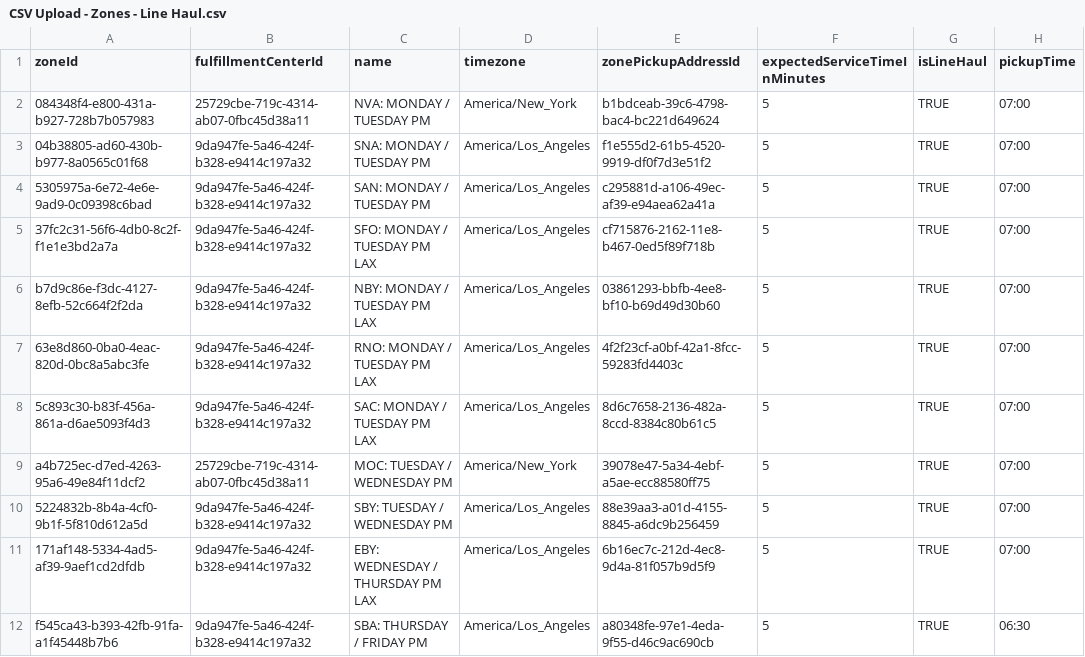
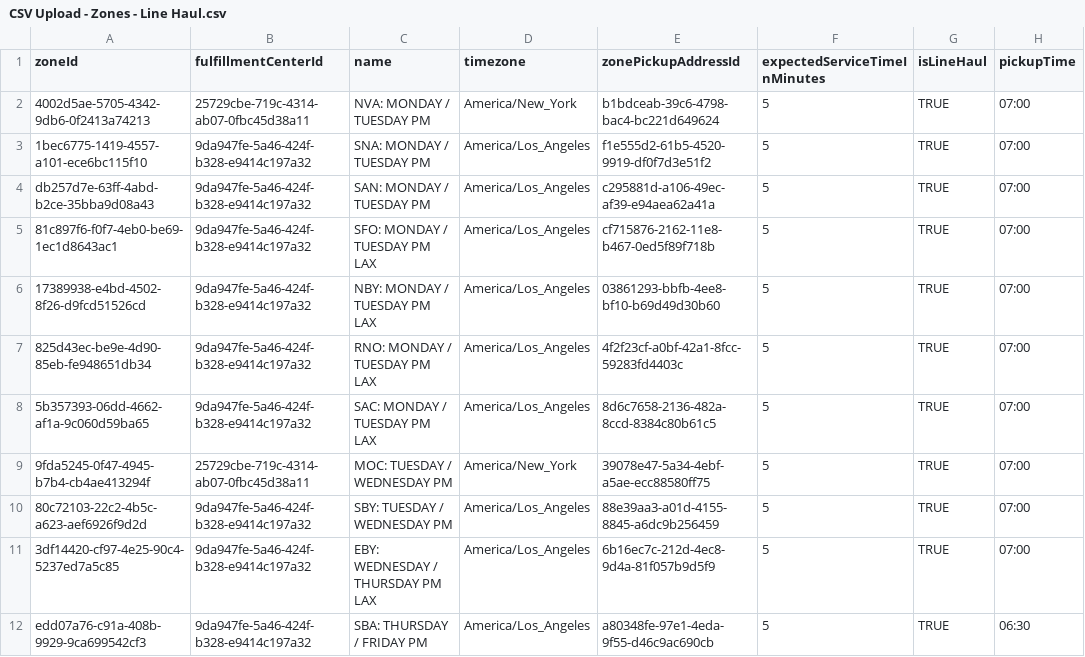
Before and after one commit to giulianat/window-exception-validation, a CSV file: WindowExceptionsGenerator/TestCsv/CSV Upload - Zones - Line Haul.csv, drawn as a sheet; only a part is shown; the diff names each change by its address in the sheet, - before the commit and + after, or states it on an @@ line.

```diff
--- a/WindowExceptionsGenerator/TestCsv/CSV Upload - Zones - Line Haul.csv
+++ b/WindowExceptionsGenerator/TestCsv/CSV Upload - Zones - Line Haul.csv
-A2 (zoneId): 084348f4-e800-431a-b927-728b7b057983
+A2 (zoneId): 4002d5ae-5705-4342-9db6-0f2413a74213
-A3 (zoneId): 04b38805-ad60-430b-b977-8a0565c01f68
+A3 (zoneId): 1bec6775-1419-4557-a101-ece6bc115f10
-A4 (zoneId): 5305975a-6e72-4e6e-9ad9-0c09398c6bad
+A4 (zoneId): db257d7e-63ff-4abd-b2ce-35bba9d08a43
-A5 (zoneId): 37fc2c31-56f6-4db0-8c2f-f1e1e3bd2a7a
+A5 (zoneId): 81c897f6-f0f7-4eb0-be69-1ec1d8643ac1
-A6 (zoneId): b7d9c86e-f3dc-4127-8efb-52c664f2f2da
+A6 (zoneId): 17389938-e4bd-4502-8f26-d9fcd51526cd
-A7 (zoneId): 63e8d860-0ba0-4eac-820d-0bc8a5abc3fe
+A7 (zoneId): 825d43ec-be9e-4d90-85eb-fe948651db34
-A8 (zoneId): 5c893c30-b83f-456a-861a-d6ae5093f4d3
+A8 (zoneId): 5b357393-06dd-4662-af1a-9c060d59ba65
-A9 (zoneId): a4b725ec-d7ed-4263-95a6-49e84f11dcf2
+A9 (zoneId): 9fda5245-0f47-4945-b7b4-cb4ae413294f
-A10 (zoneId): 5224832b-8b4a-4cf0-9b1f-5f810d612a5d
+A10 (zoneId): 80c72103-22c2-4b5c-a623-aef6926f9d2d
-A11 (zoneId): 171af148-5334-4ad5-af39-9aef1cd2dfdb
+A11 (zoneId): 3df14420-cf97-4e25-90c4-5237ed7a5c85
-A12 (zoneId): f545ca43-b393-42fb-91fa-a1f45448b7b6
+A12 (zoneId): edd07a76-c91a-408b-9929-9ca699542cf3
```
Also changed, not shown: WindowExceptionsGenerator/TestCsv/CSV Upload - Windows.csv, WindowExceptionsGenerator/TestCsv/CSV Upload - Zones - Local.csv, 2 other files.
